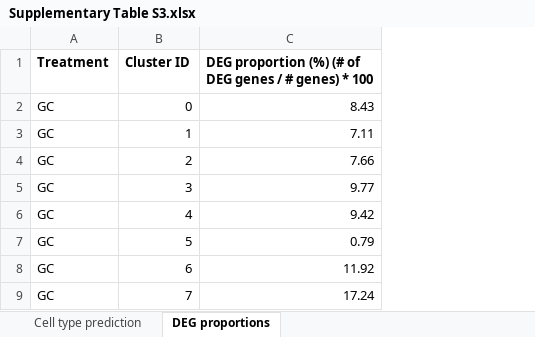
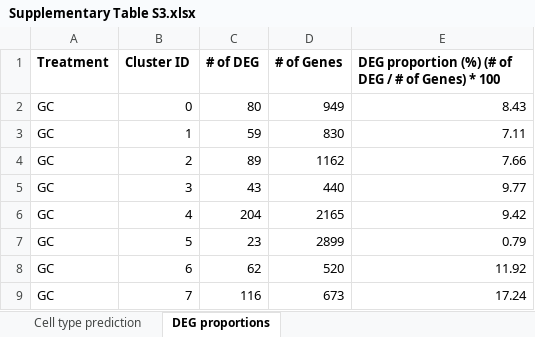
Before and after one commit to OpenScienceDataRepo/Plants_AWG, an Excel workbook: Manuscript_Code/glare/supplementary/Supplementary Table S3.xlsx, sheet DEG proportions, drawn as a sheet; only a part is shown; values as stored, in another font and other column widths than the file's, no borders; addresses are those after the commit; the diff names each change by its address in the sheet, - before the commit and + after, or states it on an @@ line.

Commit message:
supplementary

```diff
--- a/Manuscript_Code/glare/supplementary/Supplementary Table S3.xlsx (sheet DEG proportions)
+++ b/Manuscript_Code/glare/supplementary/Supplementary Table S3.xlsx (sheet DEG proportions)
+column C (# of DEG), rows 2-9: 80 | 59 | 89 | 43 | 204 | 23 | 62 | 116
+column D (# of Genes), rows 2-9: 949 | 830 | 1162 | 440 | 2165 | 2899 | 520 | 673
-E1: …of DEG genes / # genes) * 100
+E1: …of DEG / # of Genes) * 100
```
